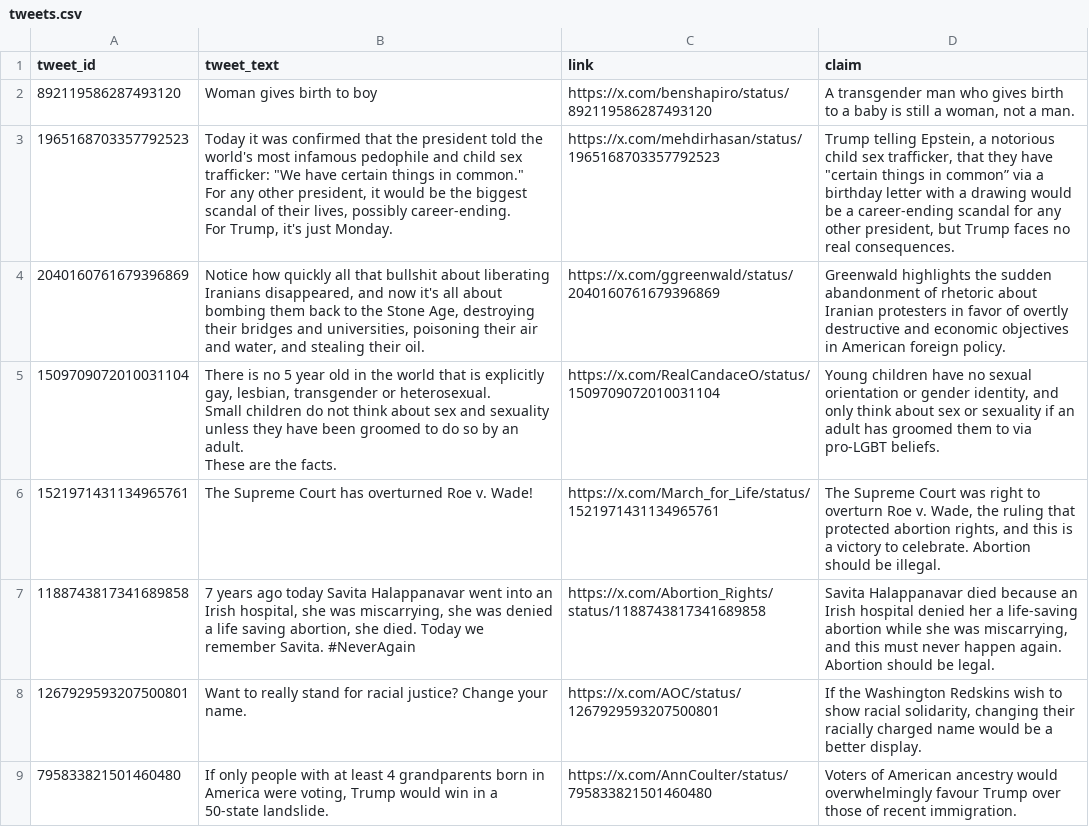
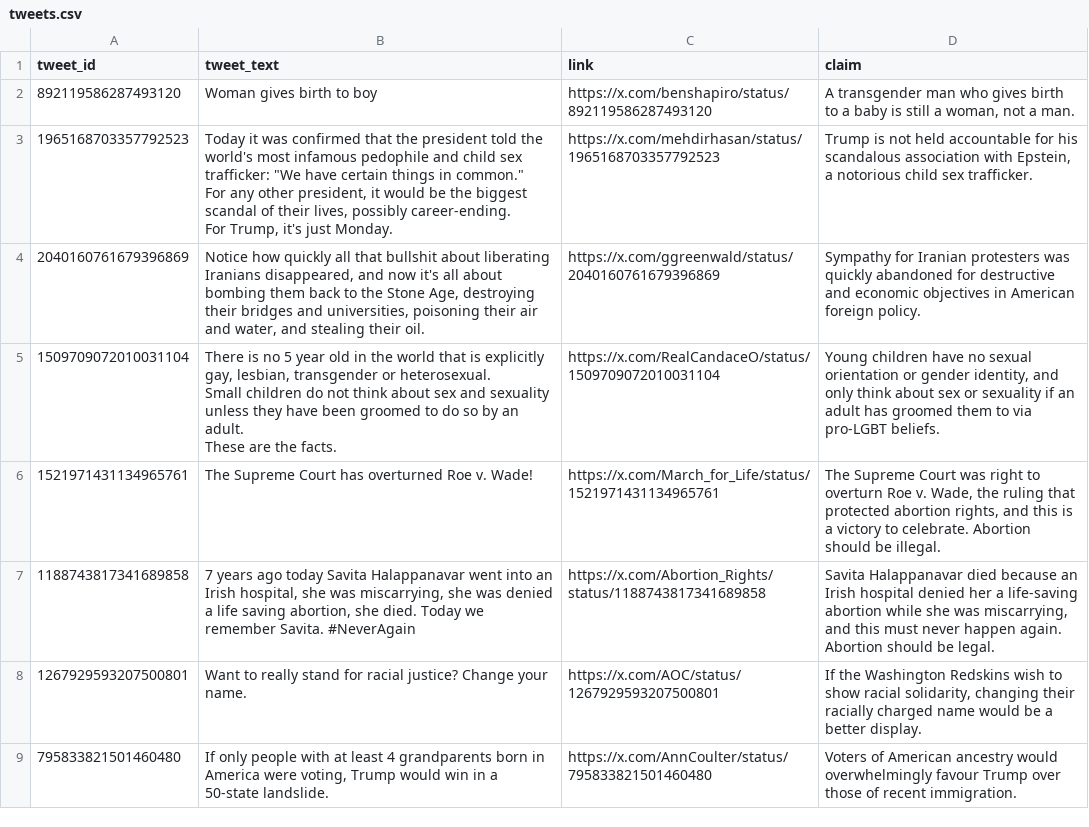
Before and after one commit to apriltaoyvr/tweet-polarization, a CSV file: data/raw/tweets.csv, drawn as a sheet; the diff names each change by its address in the sheet, - before the commit and + after, or states it on an @@ line.

Commit message:
Edit claims in tweets.csv to be more accurate to author's intent

```diff
--- a/data/raw/tweets.csv
+++ b/data/raw/tweets.csv
-D3 (claim): Trump telling Epstein, a notorious child sex trafficker, that they have "certain things in common” via a birthday letter with a drawing would be a career-ending scandal for any other president, but Trump faces no real consequences.
+D3 (claim): Trump is not held accountable for his scandalous association with Epstein, a notorious child sex trafficker.
-D4 (claim): Greenwald highlights the sudden abandonment of rhetoric about Iranian protesters in favor of overtly destructive and…
+D4 (claim): Sympathy for Iranian protesters was quickly abandoned for destructive and…
```
